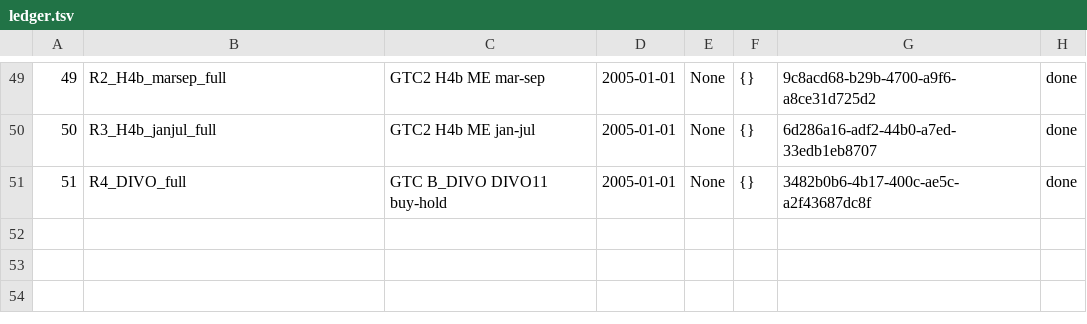
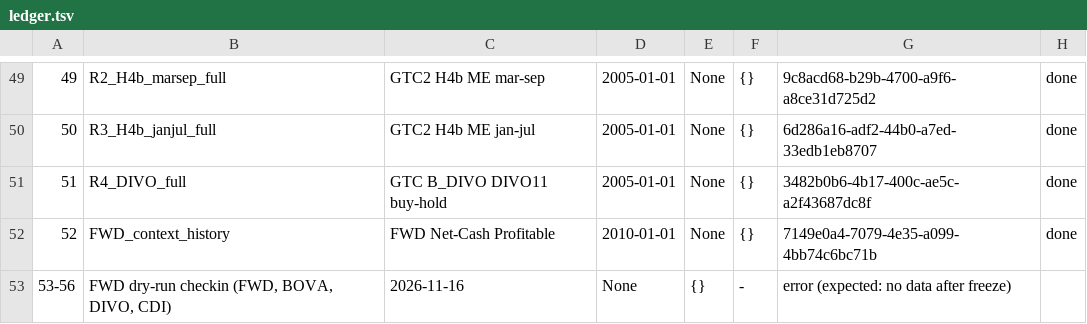
Before and after one commit to nickmaglowsch/b3-all-in-one, a TSV file: research/gt-cdi-2026-11/evidence/ledger.tsv, drawn as a sheet; only a part is shown, gaps mark what is left out; the diff names each change by its address in the sheet, - before the commit and + after, or states it on an @@ line.

```diff
--- a/research/gt-cdi-2026-11/evidence/ledger.tsv
+++ b/research/gt-cdi-2026-11/evidence/ledger.tsv
+row 52: 52 | FWD_context_history | FWD Net-Cash Profitable | 2010-01-01 | None | {} | 7149e0a4-7079-4e35-a099-4bb74c6bc71b | done
+row 53: 53-56 | FWD dry-run checkin (FWD, BOVA, DIVO, CDI) | 2026-11-16 | None | {} | - | error (expected: no data after freeze)
```
Also changed, not shown: 10 other files.
